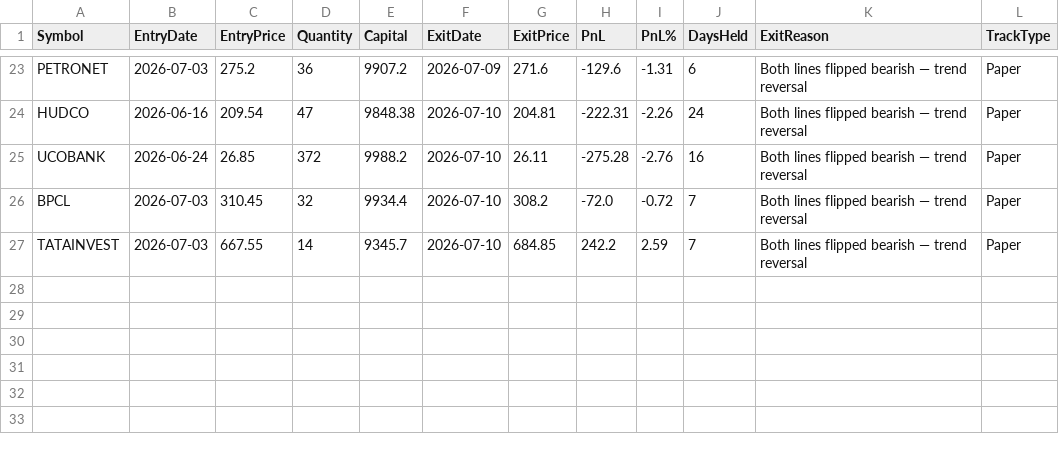
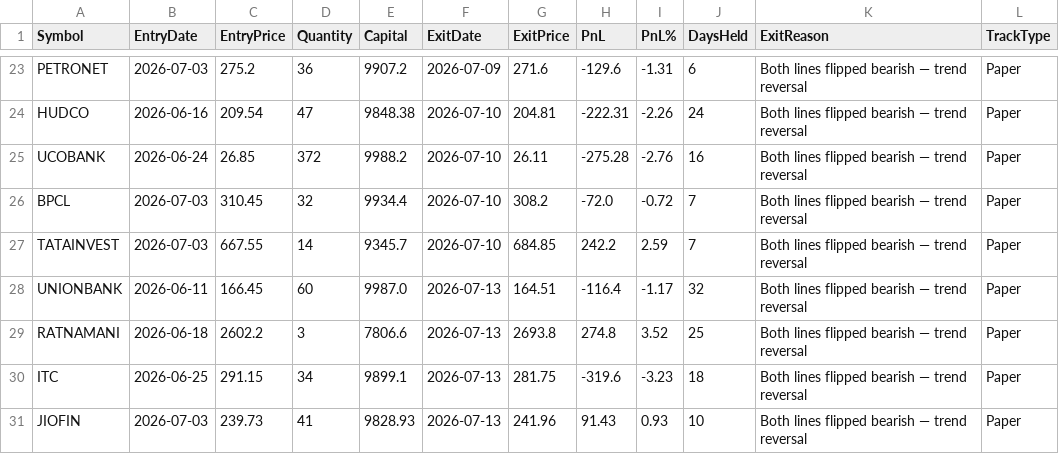
Before and after one commit to finnyrajmann/nse-dual_trend, a CSV file: data/dt_trade_log.csv, drawn as a sheet; only a part is shown, gaps mark what is left out; the diff names each change by its address in the sheet, - before the commit and + after, or states it on an @@ line.

Commit message:
Auto-update — 2026-07-13

```diff
--- a/data/dt_trade_log.csv
+++ b/data/dt_trade_log.csv
+row 28: UNIONBANK | 2026-06-11 | 166.45 | 60 | 9987.0 | 2026-07-13 | 164.51 | -116.4 | -1.17 | 32 | Both lines flipped bearish — trend reversal | Paper
+row 29: RATNAMANI | 2026-06-18 | 2602.2 | 3 | 7806.6 | 2026-07-13 | 2693.8 | 274.8 | 3.52 | 25 | Both lines flipped bearish — trend reversal | Paper
+row 30: ITC | 2026-06-25 | 291.15 | 34 | 9899.1 | 2026-07-13 | 281.75 | -319.6 | -3.23 | 18 | Both lines flipped bearish — trend reversal | Paper
+row 31: JIOFIN | 2026-07-03 | 239.73 | 41 | 9828.93 | 2026-07-13 | 241.96 | 91.43 | 0.93 | 10 | Both lines flipped bearish — trend reversal | Paper
```
